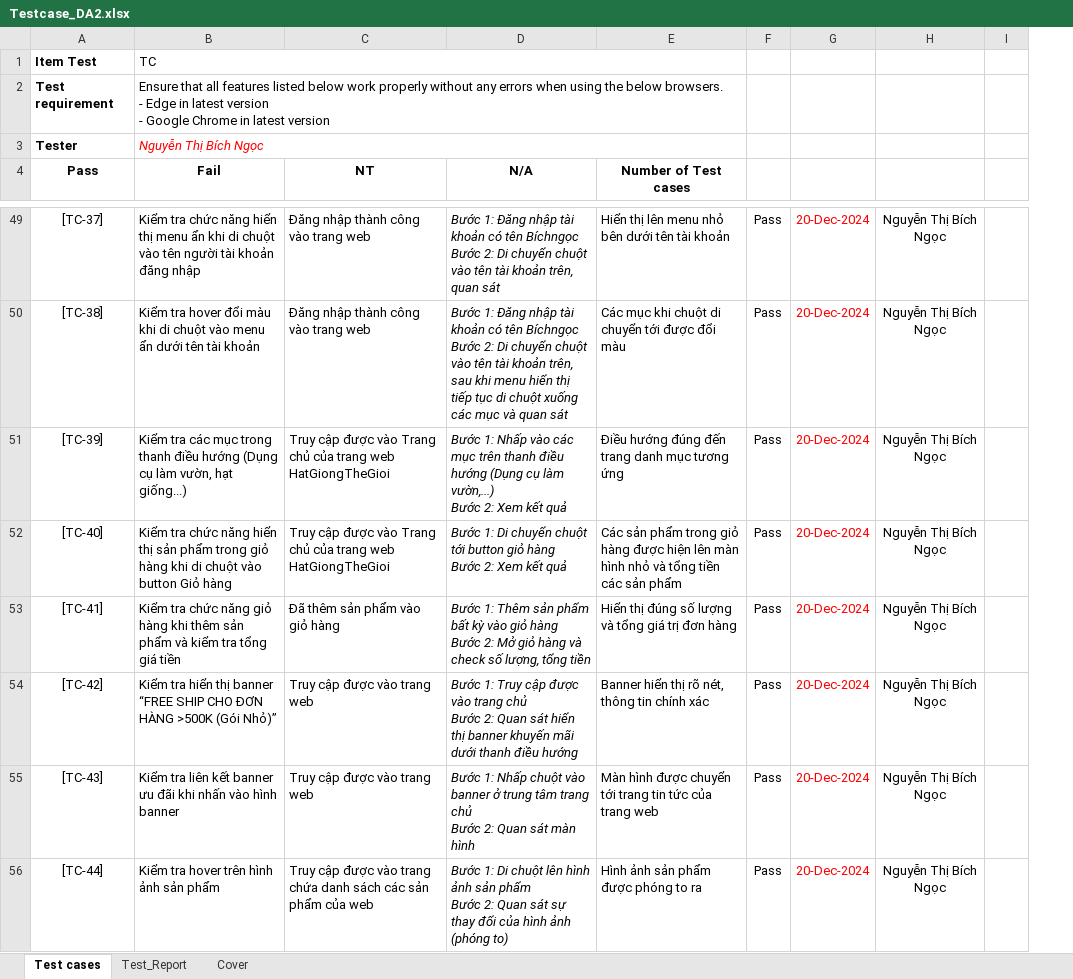
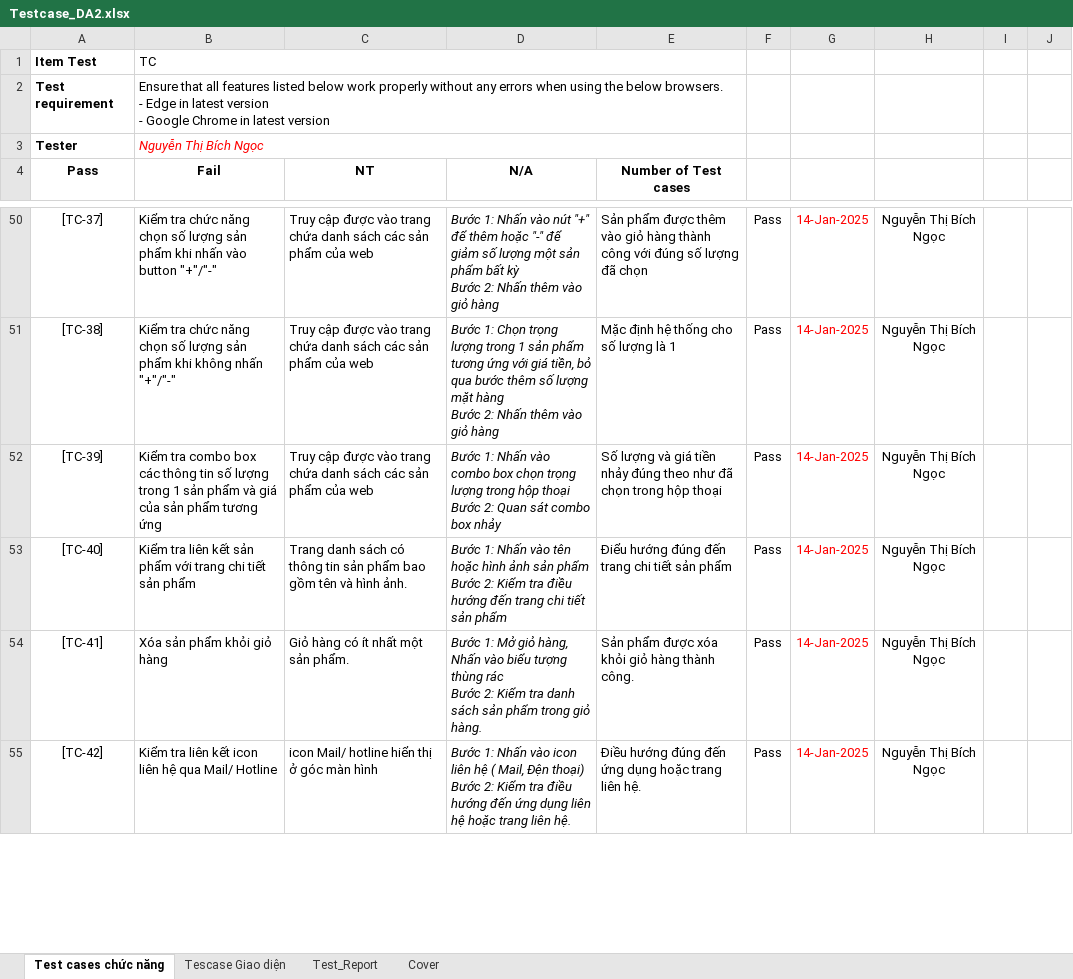
Before and after one commit to Bichngoc904/DoAn2, an Excel workbook: Testcase_DA2.xlsx, sheet Test cases chức năng, drawn as a sheet; only a part is shown, gaps mark what is left out; values as stored, in another font and other column widths than the file's, no borders; conditional formats not drawn; removed rows and columns are numbered as before the commit, all else as after; ↵ is a line break in a cell; the diff covers the shown part only; the diff names each change by its address in the sheet, - before the commit and + after, or states it on an @@ line.

```diff
--- a/Testcase_DA2.xlsx (sheet Test cases chức năng)
+++ b/Testcase_DA2.xlsx (sheet Test cases chức năng)
-sheet tab: Test cases
+sheet tab: Test cases chức năng
+sheet tab: Tescase Giao diện
-column G, rows 49-54: all 20-Dec-2024
+column G, rows 50-55: all 14-Jan-2025
-column I, empty
+column I, empty
+column J, empty
-B50 (Fail): …chức năng hiển thị menu ẩn khi di chuột vào tên người tài khoản đăng nhập
+B50 (Fail): …chức năng chọn số lượng sản phẩm khi nhấn vào button "+"/"-"
-C50:C51 (NT): Đăng nhập thành công vào trang web
+C50:C51 (NT): Truy cập được vào trang chứa danh sách các sản phẩm của web
-D50 (N/A): Bước 1: Đăng nhập tài khoản có tên Bíchngọc ↵ Bước 2: Di chuyển chuột vào tên tài khoản trên, quan sát
+D50 (N/A): Bước 1: Nhấn vào nút "+" để thêm hoặc "-" để giảm số lượng một sản phẩm bất kỳ ↵ Bước 2: Nhấn thêm vào giỏ hàng
-E50 (Number of Test cases): Hiển thị lên menu nhỏ bên dưới tên tài khoản
+E50 (Number of Test cases): Sản phẩm được thêm vào giỏ hàng thành công với đúng số lượng đã chọn
-B51 (Fail): Kiểm tra hover đổi màu khi di chuột vào menu ẩn dưới tên tài khoản
+B51 (Fail): Kiểm tra chức năng chọn số lượng sản phẩm khi không nhấn "+"/"-"
-D51 (N/A): Bước 1: Đăng nhập tài khoản có tên Bíchngọc ↵ Bước 2: Di chuyển chuột vào tên tài khoản trên, sau khi menu hiển thị tiếp tục di chuột xuống các mục và quan sát
+D51 (N/A): Bước 1: Chọn trọng lượng trong 1 sản phẩm tương ứng với giá tiền, bỏ qua bước thêm số lượng mặt hàng ↵ Bước 2: Nhấn thêm vào giỏ hàng
-E51 (Number of Test cases): Các mục khi chuột di chuyển tới được đổi màu
+E51 (Number of Test cases): Mặc định hệ thống cho số lượng là 1
-B52 (Fail): Kiểm tra các mục trong thanh điều hướng (Dụng cụ làm vườn, hạt giống...)
+B52 (Fail): Kiểm tra combo box các thông tin số lượng trong 1 sản phẩm và giá của sản phẩm tương ứng
-C52 (NT): …được vào Trang chủ của trang web HatGiongTheGioi
+C52 (NT): …được vào trang chứa danh sách các sản phẩm của web
-D52 (N/A): Bước 1: Nhấp vào các mục trên thanh điều hướng (Dụng cụ làm vườn,...) ↵ Bước 2: Xem kết quả
+D52 (N/A): Bước 1: Nhấn vào combo box chọn trọng lượng trong hộp thoại ↵ Bước 2: Quan sát combo box nhảy
-E52 (Number of Test cases): Điều hướng đúng đến trang danh mục tương ứng
+E52 (Number of Test cases): Số lượng và giá tiền nhảy đúng theo như đã chọn trong hộp thoại
-B53 (Fail): Kiểm tra chức năng hiển thị sản phẩm trong giỏ hàng khi di chuột vào button Giỏ hàng
+B53 (Fail): Kiểm tra liên kết sản phẩm với trang chi tiết sản phẩm
-C53 (NT): Truy cập được vào Trang chủ của trang web HatGiongTheGioi
+C53 (NT): Trang danh sách có thông tin sản phẩm bao gồm tên và hình ảnh.
-D53 (N/A): Bước 1: Di chuyển chuột tới button giỏ hàng ↵ Bước 2: Xem kết quả
+D53 (N/A): Bước 1: Nhấn vào tên hoặc hình ảnh sản phẩm ↵ Bước 2: Kiểm tra điều hướng đến trang chi tiết sản phẩm
-E53 (Number of Test cases): Các sản phẩm trong giỏ hàng được hiện lên màn hình nhỏ và tổng tiền các sản phẩm
+E53 (Number of Test cases): Điểu hướng đúng đến trang chi tiết sản phẩm
-B54 (Fail): Kiểm tra chức năng giỏ hàng khi thêm sản phẩm và kiểm tra tổng giá tiền
+B54 (Fail): Xóa sản phẩm khỏi giỏ hàng
-C54 (NT): Đã thêm sản phẩm vào giỏ hàng
+C54 (NT): Giỏ hàng có ít nhất một sản phẩm.
-D54 (N/A): Bước 1: Thêm sản phẩm bất kỳ vào giỏ hàng ↵ Bước 2: Mở giỏ hàng và check số lượng, tổng tiền
+D54 (N/A): Bước 1: Mở giỏ hàng, Nhấn vào biểu tượng thùng rác ↵ Bước 2: Kiểm tra danh sách sản phẩm trong giỏ hàng.
-E54 (Number of Test cases): Hiển thị đúng số lượng và tổng giá trị đơn hàng
+E54 (Number of Test cases): Sản phẩm được xóa khỏi giỏ hàng thành công.
-B55 (Fail): Kiểm tra hiển thị banner “FREE SHIP CHO ĐƠN HÀNG >500K (Gói Nhỏ)”
+B55 (Fail): Kiểm tra liên kết icon liên hệ qua Mail/ Hotline
-C55 (NT): Truy cập được vào trang web
+C55 (NT): icon Mail/ hotline hiển thị ở góc màn hình
-D55 (N/A): Bước 1: Truy cập được vào trang chủ ↵ Bước 2: Quan sát hiển thị banner khuyến mãi dưới thanh điều hướng
+D55 (N/A): Bước 1: Nhấn vào icon liên hệ ( Mail, Đện thoại) ↵ Bước 2: Kiểm tra điều hướng đến ứng dụng liên hệ hoặc trang liên hệ.
-E55 (Number of Test cases): Banner hiển thị rõ nét, thông tin chính xác
+E55 (Number of Test cases): Điều hướng đúng đến ứng dụng hoặc trang liên hệ.
-row 55: [TC-43] | Kiểm tra liên kết banner ưu đãi khi nhấn vào hình banner | Truy cập được vào trang web | Bước 1: Nhấp chuột vào banner ở trung tâm trang chủ ↵ Bước 2: Quan sát màn hình | Màn hình được chuyển tới trang tin tức của trang web | Pass | 20-Dec-2024 | Nguyễn Thị Bích Ngọc
-row 56: [TC-44] | Kiểm tra hover trên hình ảnh sản phẩm | Truy cập được vào trang chứa danh sách các sản phẩm của web | Bước 1: Di chuột lên hình ảnh sản phẩm ↵ Bước 2: Quan sát sự thay đổi của hình ảnh (phóng to) | Hình ảnh sản phẩm được phóng to ra | Pass | 20-Dec-2024 | Nguyễn Thị Bích Ngọc
```
Also changed, not shown: 14 added rows, 18 removed rows and 33 edited cells elsewhere in this sheet, sheet Test_Report, formulas that keep their value, 4 other files.
